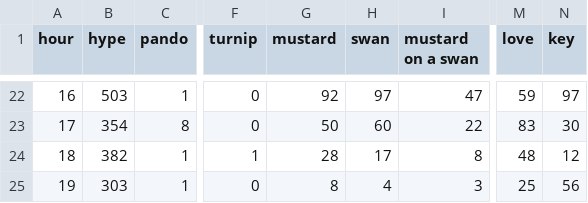
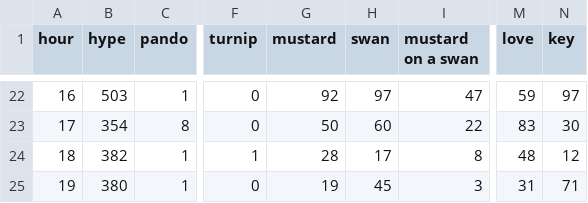
Before and after one commit to hugovk/hypes-per-hour, a CSV file: data/output.csv, drawn as a sheet; only a part is shown, gaps mark what is left out; the diff names each change by its address in the sheet, - before the commit and + after, or states it on an @@ line.

Commit message:
Automatic hypes update!

```diff
--- a/data/output.csv
+++ b/data/output.csv
-B25 (hype): 303
+B25 (hype): 380
-G25 (mustard): 8
+G25 (mustard): 19
-H25 (swan): 4
+H25 (swan): 45
-M25 (love): 25
+M25 (love): 31
-N25 (key): 56
+N25 (key): 71
```
Also changed, not shown: data/output.tsv, 1 other file.
